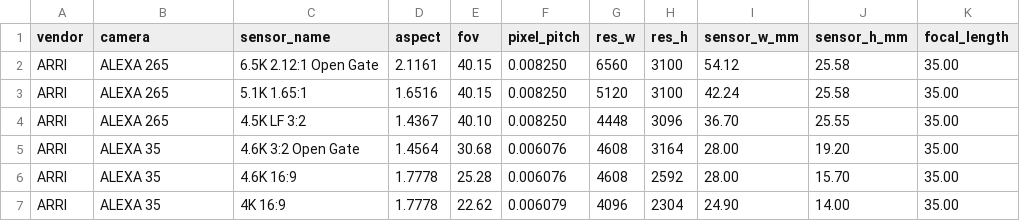
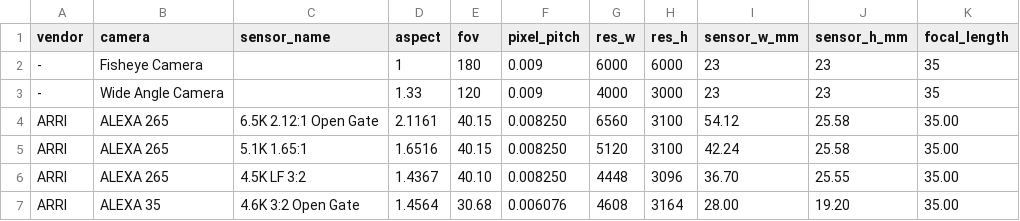
Before and after one commit to Ministry-of-Learning-of-Jura-Kites/OmniCam, a CSV file: frontend/public/data/camera_parameter.csv, drawn as a sheet; only a part is shown; the shorter side is filled out with more unchanged rows.

```diff
--- a/frontend/public/data/camera_parameter.csv
+++ b/frontend/public/data/camera_parameter.csv
@@ -1,2 +1,4 @@
 vendor,camera,sensor_name,aspect,fov,pixel_pitch,res_w,res_h,sensor_w_mm,sensor_h_mm,focal_length
+-,Fisheye Camera,,1,180,0.009,6000,6000,23,23,35
+-,Wide Angle Camera,,1.33,120,0.009,4000,3000,23,23,35
 ARRI,ALEXA 265,6.5K 2.12:1 Open Gate,2.1161,40.15,0.008250,6560,3100,54.12,25.58,35.00
```
Also changed, not shown: 12 other files.
